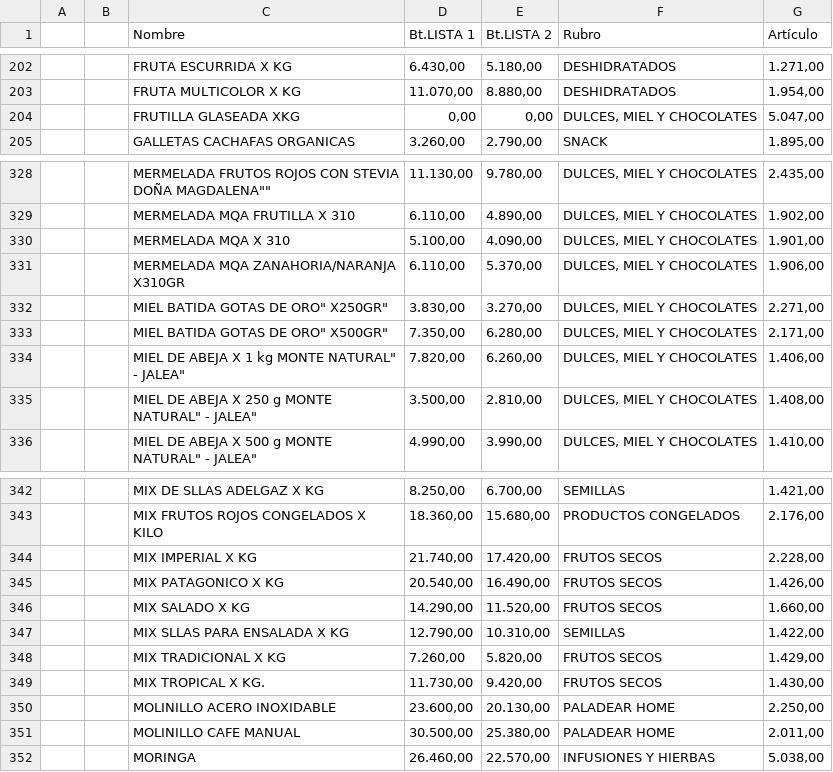
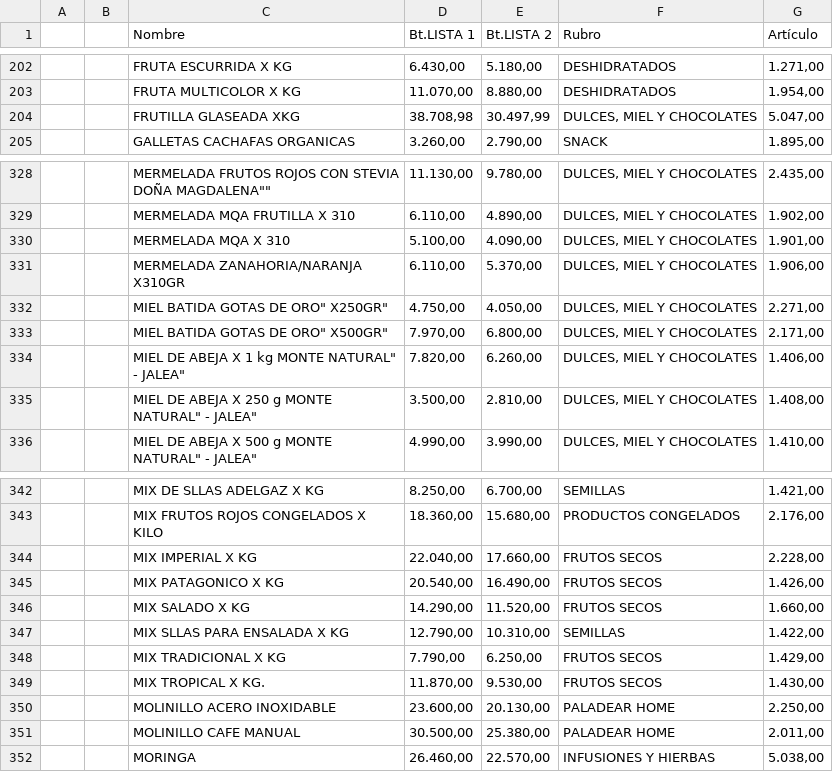
Before and after one commit to paladear/paladeartienda, a CSV file: precios-min.csv, drawn as a sheet; only a part is shown, gaps mark what is left out.

```diff
--- a/precios-min.csv
+++ b/precios-min.csv
@@ -203,3 +203,3 @@
 ,,FRUTA MULTICOLOR X KG,"11.070,00","8.880,00",DESHIDRATADOS,"1.954,00"
-,,FRUTILLA GLASEADA XKG,"0,00","0,00","DULCES, MIEL Y CHOCOLATES","5.047,00"
+,,FRUTILLA GLASEADA XKG,"38.708,98","30.497,99","DULCES, MIEL Y CHOCOLATES","5.047,00"
 ,,GALLETAS CACHAFAS ORGANICAS,"3.260,00","2.790,00",SNACK,"1.895,00"
@@ -330,5 +330,5 @@
 ,,MERMELADA MQA X 310,"5.100,00","4.090,00","DULCES, MIEL Y CHOCOLATES","1.901,00"
-,,MERMELADA MQA ZANAHORIA/NARANJA X310GR,"6.110,00","5.370,00","DULCES, MIEL Y CHOCOLATES","1.906,00"
-,,"MIEL BATIDA GOTAS DE ORO"" X250GR""","3.830,00","3.270,00","DULCES, MIEL Y CHOCOLATES","2.271,00"
-,,"MIEL BATIDA GOTAS DE ORO"" X500GR""","7.350,00","6.280,00","DULCES, MIEL Y CHOCOLATES","2.171,00"
+,,MERMELADA ZANAHORIA/NARANJA X310GR,"6.110,00","5.370,00","DULCES, MIEL Y CHOCOLATES","1.906,00"
+,,"MIEL BATIDA GOTAS DE ORO"" X250GR""","4.750,00","4.050,00","DULCES, MIEL Y CHOCOLATES","2.271,00"
+,,"MIEL BATIDA GOTAS DE ORO"" X500GR""","7.970,00","6.800,00","DULCES, MIEL Y CHOCOLATES","2.171,00"
 ,,"MIEL DE ABEJA X 1 kg MONTE NATURAL"" - JALEA""","7.820,00","6.260,00","DULCES, MIEL Y CHOCOLATES","1.406,00"
@@ -343,3 +343,3 @@
 ,,MIX FRUTOS ROJOS CONGELADOS X KILO,"18.360,00","15.680,00",PRODUCTOS CONGELADOS,"2.176,00"
-,,MIX IMPERIAL X KG,"21.740,00","17.420,00",FRUTOS SECOS,"2.228,00"
+,,MIX IMPERIAL X KG,"22.040,00","17.660,00",FRUTOS SECOS,"2.228,00"
 ,,MIX PATAGONICO X KG,"20.540,00","16.490,00",FRUTOS SECOS,"1.426,00"
@@ -347,4 +347,4 @@
 ,,MIX SLLAS PARA ENSALADA X KG,"12.790,00","10.310,00",SEMILLAS,"1.422,00"
-,,MIX TRADICIONAL X KG,"7.260,00","5.820,00",FRUTOS SECOS,"1.429,00"
-,,MIX TROPICAL X KG.,"11.730,00","9.420,00",FRUTOS SECOS,"1.430,00"
+,,MIX TRADICIONAL X KG,"7.790,00","6.250,00",FRUTOS SECOS,"1.429,00"
+,,MIX TROPICAL X KG.,"11.870,00","9.530,00",FRUTOS SECOS,"1.430,00"
 ,,MOLINILLO ACERO INOXIDABLE,"23.600,00","20.130,00",PALADEAR HOME,"2.250,00"
```
Also changed, not shown: info-min.csv, 3 other files.
